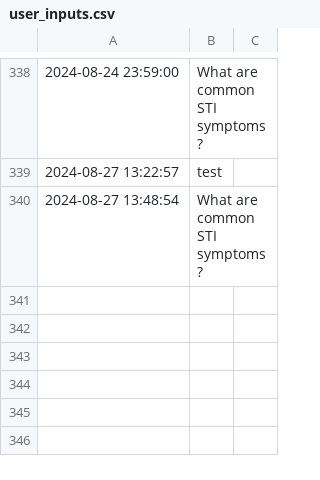
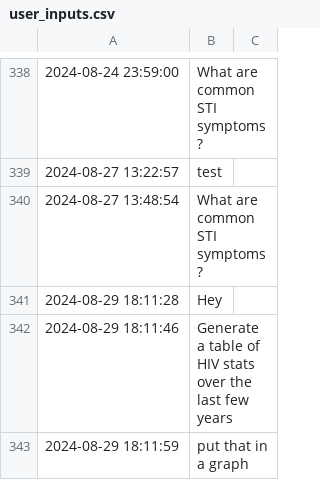
Before and after one commit to fraimerr/Miss-Khalifa-AI, a CSV file: backend/data/user_inputs.csv, drawn as a sheet; only a part is shown, gaps mark what is left out; the diff names each change by its address in the sheet, - before the commit and + after, or states it on an @@ line.

```diff
--- a/backend/data/user_inputs.csv
+++ b/backend/data/user_inputs.csv
+row 341: 2024-08-29 18:11:28 | Hey
+row 342: 2024-08-29 18:11:46 | Generate a table of HIV stats over the last few years
+row 343: 2024-08-29 18:11:59 | put that in a graph
```
Also changed, not shown: 4 other files.
